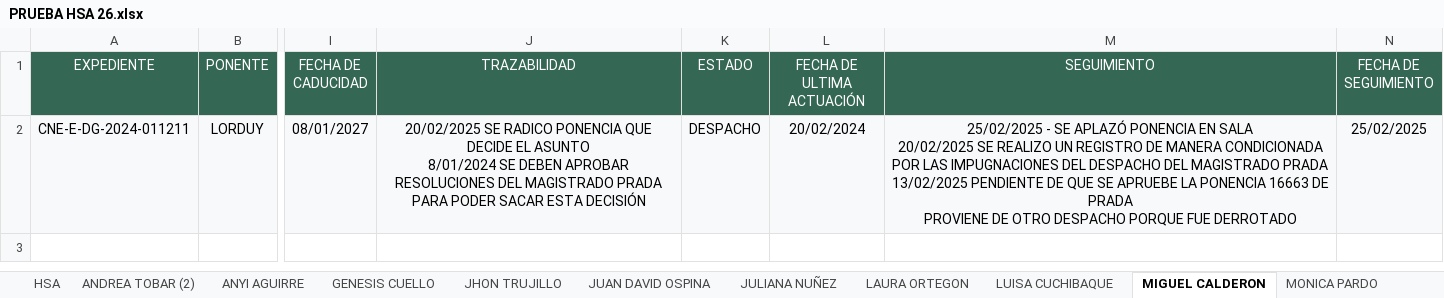
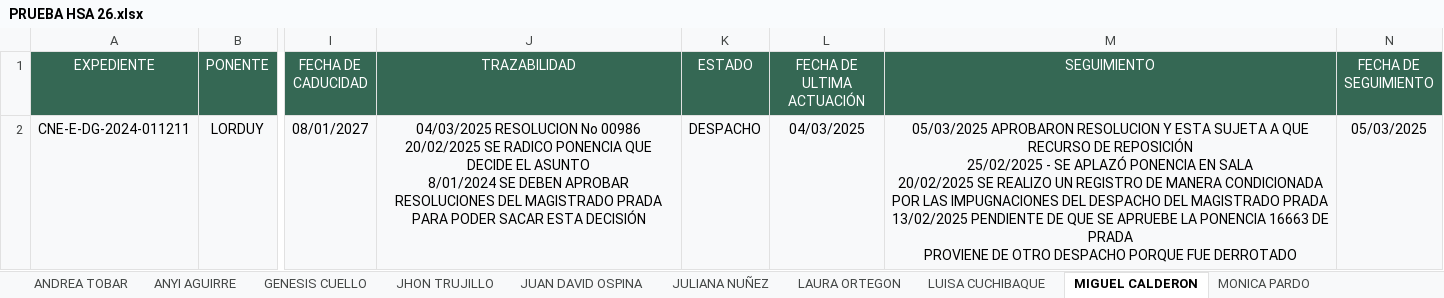
Before and after one commit to DATA-DESPACHO-CALM/HSA-VISTA-GENERAL, an Excel workbook: PRUEBA HSA 26.xlsx, sheet MIGUEL CALDERON, drawn as a sheet; only a part is shown, gaps mark what is left out; values as stored, in another font and other column widths than the file's, no borders; ↵ is a line break in a cell; the diff names each change by its address in the sheet, - before the commit and + after, or states it on an @@ line.

```diff
--- a/PRUEBA HSA 26.xlsx (sheet MIGUEL CALDERON)
+++ b/PRUEBA HSA 26.xlsx (sheet MIGUEL CALDERON)
-sheet tab: HSA
-sheet tab: ANDREA TOBAR (2)
+sheet tab: ANDREA TOBAR
-J2 (TRAZABILIDAD): 20/02/2025 SE…
+J2 (TRAZABILIDAD): 04/03/2025 RESOLUCION No 00986 ↵ 20/02/2025 SE…
-L2 (FECHA DE ULTIMA ACTUACIÓN): 20/02/2024
+L2 (FECHA DE ULTIMA ACTUACIÓN): 04/03/2025
-M2 (SEGUIMIENTO): 25/02/2025 -…
+M2 (SEGUIMIENTO): 05/03/2025 APROBARON RESOLUCION Y ESTA SUJETA A QUE RECURSO DE REPOSICIÓN ↵ 25/02/2025 -…
-N2 (FECHA DE SEGUIMIENTO): 25/02/2025
+N2 (FECHA DE SEGUIMIENTO): 05/03/2025
```
Also changed, not shown: sheet ANYI AGUIRRE, sheet SHANNERY CHAPARRO, sheet GENESIS CUELLO, sheet STEPHANI GUERRERO, sheet JHON TRUJILLO, sheet JUAN DAVID OSPINA, 5 more sheets.
